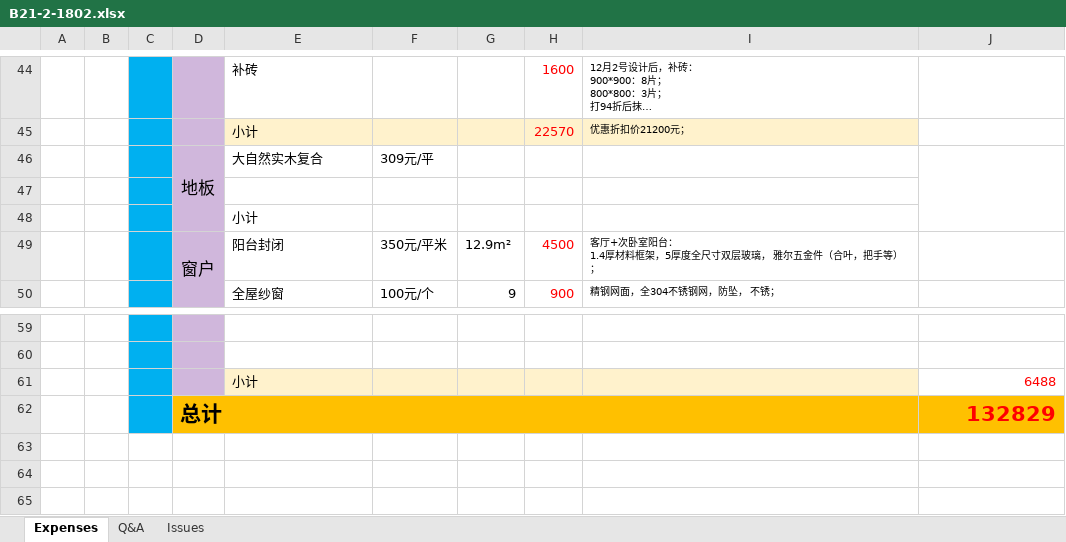
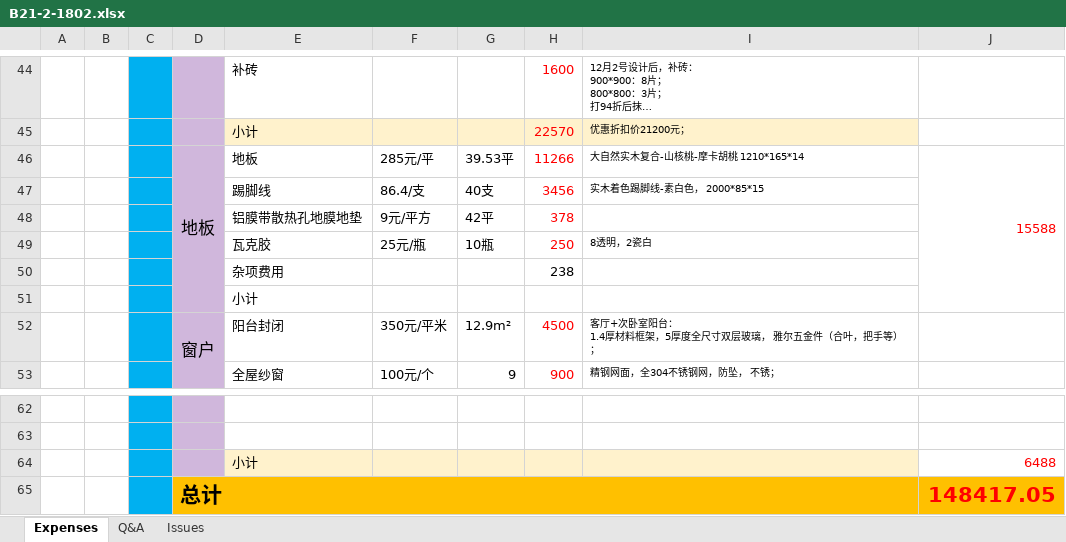
Before and after one commit to shaotch/b21021802, an Excel workbook: B21-2-1802.xlsx, sheet Expenses, drawn as a sheet; only a part is shown, gaps mark what is left out; long unchanged cells end in …; values as stored, in another font and other column widths than the file's, no borders; removed rows and columns are numbered as before the commit, all else as after; the diff names each change by its address in the sheet, - before the commit and + after, or states it on an @@ line.

Commit message:
[Decoration]增加地板等信息。

```diff
--- a/B21-2-1802.xlsx (sheet Expenses)
+++ b/B21-2-1802.xlsx (sheet Expenses)
-row 46:  |  |  | 地板 | 大自然实木复合 | 309元/平
-row 46: (empty)
+row 46:  |  |  | 地板 | 地板 | 285元/平 | 39.53平 | 11266 | 大自然实木复合-山核桃-摩卡胡桃 1210*165*14 | 15588
+D46:D51 merged
+J46:J51 merged
+row 47:  |  |  |  | 踢脚线 | 86.4/支 | 40支 | 3456 | 实木着色踢脚线-素白色， 2000*85*15
+row 48:  |  |  |  | 铝膜带散热孔地膜地垫 | 9元/平方 | 42平 | 378
+row 49:  |  |  |  | 瓦克胶 | 25元/瓶 | 10瓶 | 250 | 8透明，2瓷白
+row 50:  |  |  |  | 杂项费用 |  |  | 238
-J65: 132829
+J65: 148417.05
```
Also changed, not shown: formulas that keep their value.
